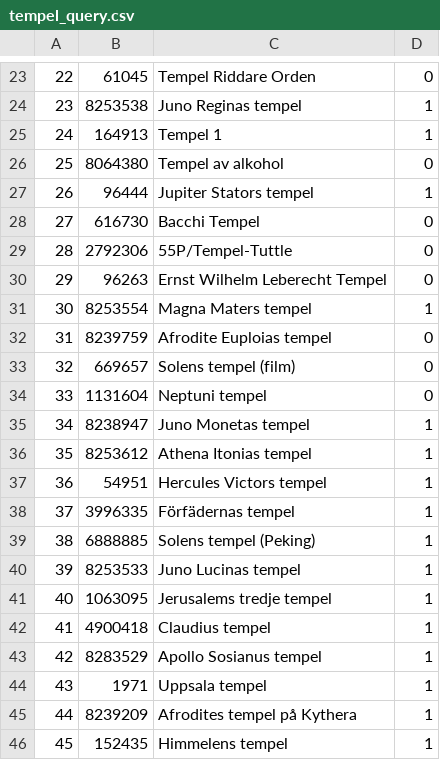
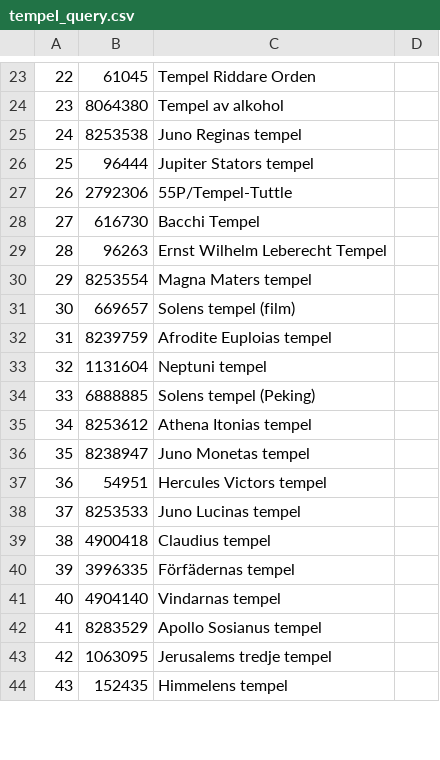
Before and after one commit to chris4540/DD2476-project, a CSV file: experiments/exp2/setting4/tempel_query.csv, drawn as a sheet; only a part is shown, gaps mark what is left out; removed rows and columns are numbered as before the commit, all else as after; the diff covers the shown part only; the diff names each change by its address in the sheet, - before the commit and + after, or states it on an @@ line.

```diff
--- a/experiments/exp2/setting4/tempel_query.csv
+++ b/experiments/exp2/setting4/tempel_query.csv
@@ column A renumbered between rows 2 and 49 @@
-D23: 0
+D23: (empty)
-row 24: 23 | 8253538 | Juno Reginas tempel | 1
-row 25: 24 | 164913 | Tempel 1 | 1
-D24: 0
+D24: (empty)
+row 25: 24 | 8253538 | Juno Reginas tempel
-D26: 1
+D26: (empty)
-row 28: 27 | 616730 | Bacchi Tempel | 0
-D27: 0
+D27: (empty)
+row 28: 27 | 616730 | Bacchi Tempel
-D29: 0
+D29: (empty)
-D30: 1
+D30: (empty)
-row 32: 31 | 8239759 | Afrodite Euploias tempel | 0
-D31: 0
+D31: (empty)
+row 32: 31 | 8239759 | Afrodite Euploias tempel
-D33: 0
+D33: (empty)
-row 35: 34 | 8238947 | Juno Monetas tempel | 1
+row 34: 33 | 6888885 | Solens tempel (Peking)
-D35: 1
+D35: (empty)
+row 36: 35 | 8238947 | Juno Monetas tempel
-D37: 1
+D37: (empty)
-row 38: 37 | 3996335 | Förfädernas tempel | 1
-row 39: 38 | 6888885 | Solens tempel (Peking) | 1
-D38: 1
+D38: (empty)
-row 41: 40 | 1063095 | Jerusalems tredje tempel | 1
-D39: 1
+D39: (empty)
+row 40: 39 | 3996335 | Förfädernas tempel
+row 41: 40 | 4904140 | Vindarnas tempel
-D42: 1
+D42: (empty)
-row 44: 43 | 1971 | Uppsala tempel | 1
-row 45: 44 | 8239209 | Afrodites tempel på Kythera | 1
+row 43: 42 | 1063095 | Jerusalems tredje tempel
-D44: 1
+D44: (empty)
```
Also changed, not shown: 12 added rows, 10 removed rows and 17 edited cells elsewhere in this file, experiments/exp2/setting3/flygplats_query.csv, experiments/exp2/setting3/slott_query.csv, 3 other files.
